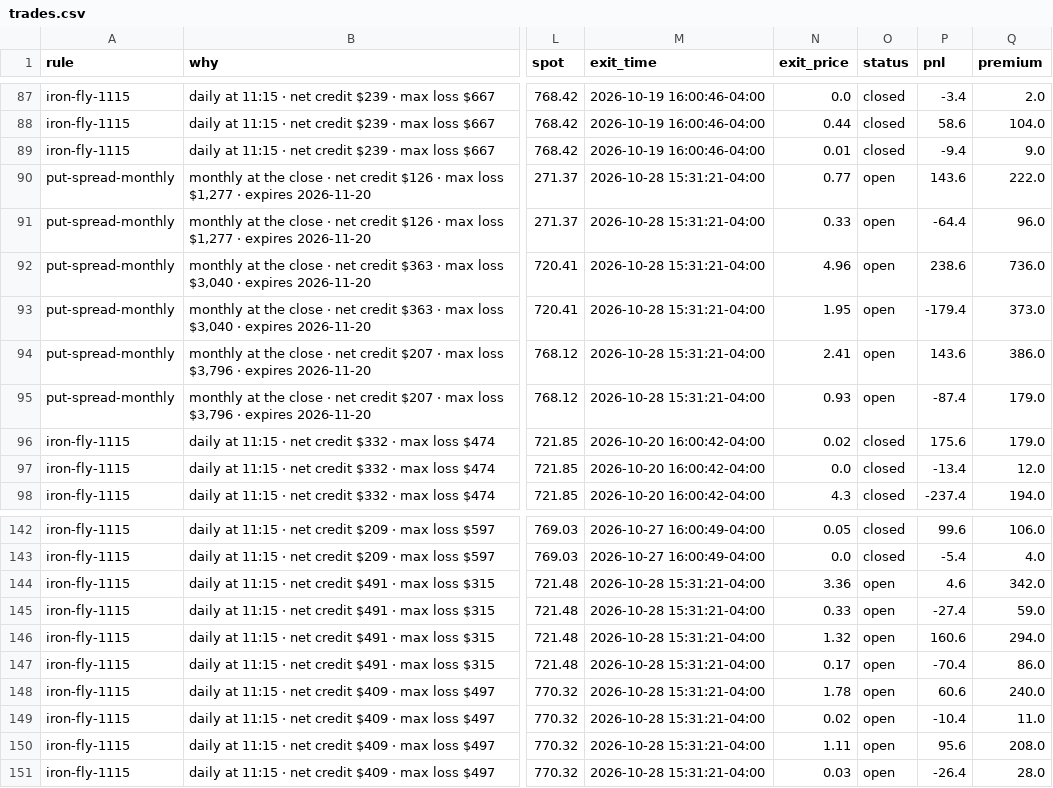
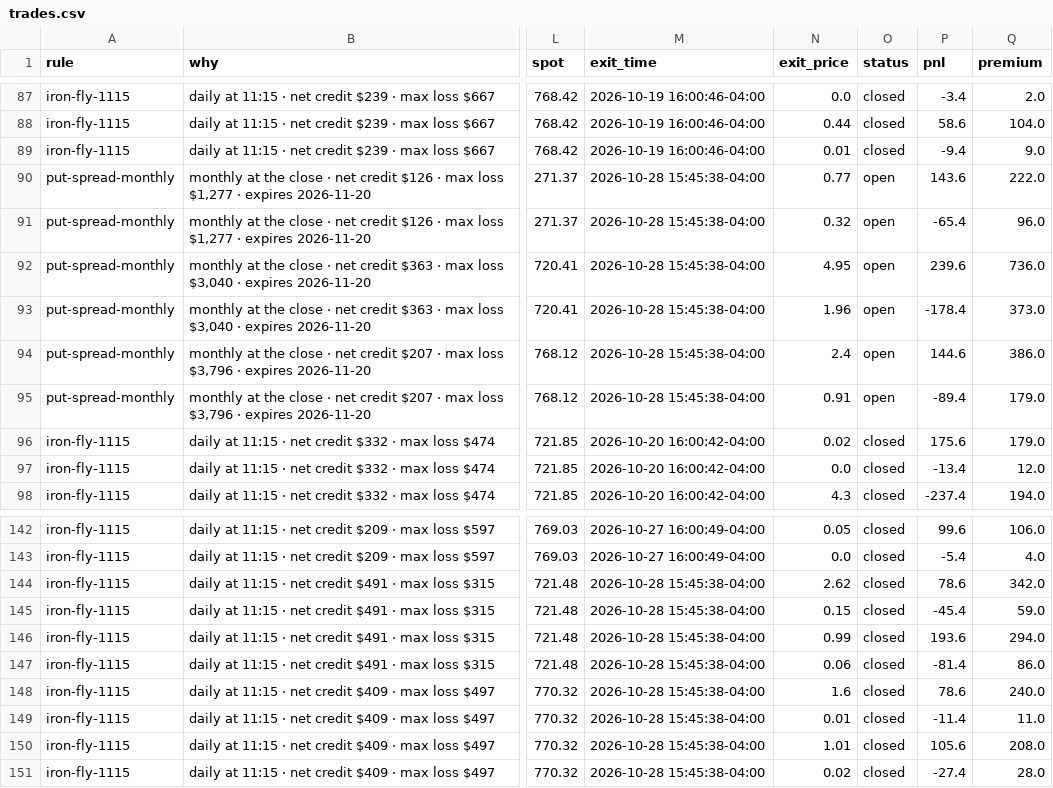
Before and after one commit to parisaetemadi/options, a CSV file: data/paper_options/trades.csv, drawn as a sheet; only a part is shown, gaps mark what is left out; the diff names each change by its address in the sheet, - before the commit and + after, or states it on an @@ line.

```diff
--- a/data/paper_options/trades.csv
+++ b/data/paper_options/trades.csv
-M90:M95 (exit_time): 2026-10-28 15:31:21-04:00
+M90:M95 (exit_time): 2026-10-28 15:45:38-04:00
-N91 (exit_price): 0.33
+N91 (exit_price): 0.32
-P91 (pnl): -64.4
+P91 (pnl): -65.4
-N92 (exit_price): 4.96
+N92 (exit_price): 4.95
-P92 (pnl): 238.6
+P92 (pnl): 239.6
-N93 (exit_price): 1.95
+N93 (exit_price): 1.96
-P93 (pnl): -179.4
+P93 (pnl): -178.4
-N94 (exit_price): 2.41
+N94 (exit_price): 2.4
-P94 (pnl): 143.6
+P94 (pnl): 144.6
-N95 (exit_price): 0.93
+N95 (exit_price): 0.91
-P95 (pnl): -87.4
+P95 (pnl): -89.4
-M144:M151 (exit_time): 2026-10-28 15:31:21-04:00
+M144:M151 (exit_time): 2026-10-28 15:45:38-04:00
-N144 (exit_price): 3.36
+N144 (exit_price): 2.62
-O144:O151 (status): open
+O144:O151 (status): closed
-P144 (pnl): 4.6
+P144 (pnl): 78.6
-N145 (exit_price): 0.33
+N145 (exit_price): 0.15
-P145 (pnl): -27.4
+P145 (pnl): -45.4
-N146 (exit_price): 1.32
+N146 (exit_price): 0.99
-P146 (pnl): 160.6
+P146 (pnl): 193.6
-N147 (exit_price): 0.17
+N147 (exit_price): 0.06
-P147 (pnl): -70.4
+P147 (pnl): -81.4
-N148 (exit_price): 1.78
+N148 (exit_price): 1.6
-P148 (pnl): 60.6
+P148 (pnl): 78.6
-N149 (exit_price): 0.02
+N149 (exit_price): 0.01
-P149 (pnl): -10.4
+P149 (pnl): -11.4
-N150 (exit_price): 1.11
+N150 (exit_price): 1.01
-P150 (pnl): 95.6
+P150 (pnl): 105.6
-N151 (exit_price): 0.03
+N151 (exit_price): 0.02
-P151 (pnl): -26.4
+P151 (pnl): -27.4
```
Also changed, not shown: 2 other files.
